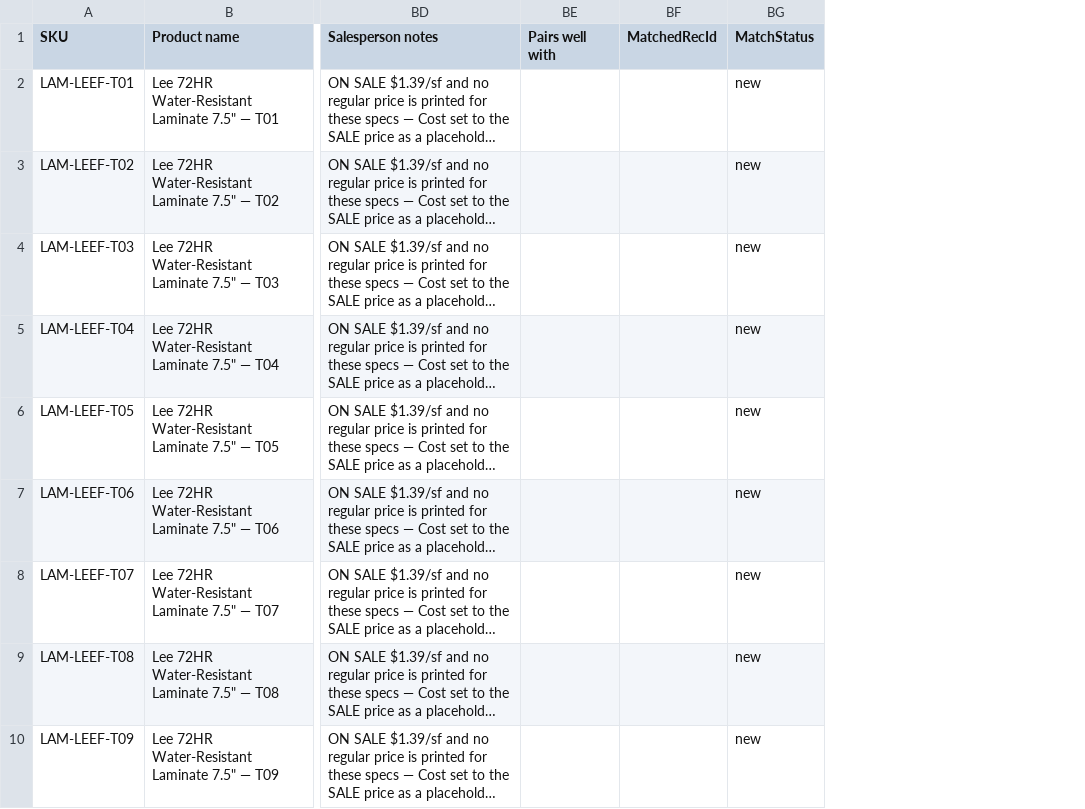
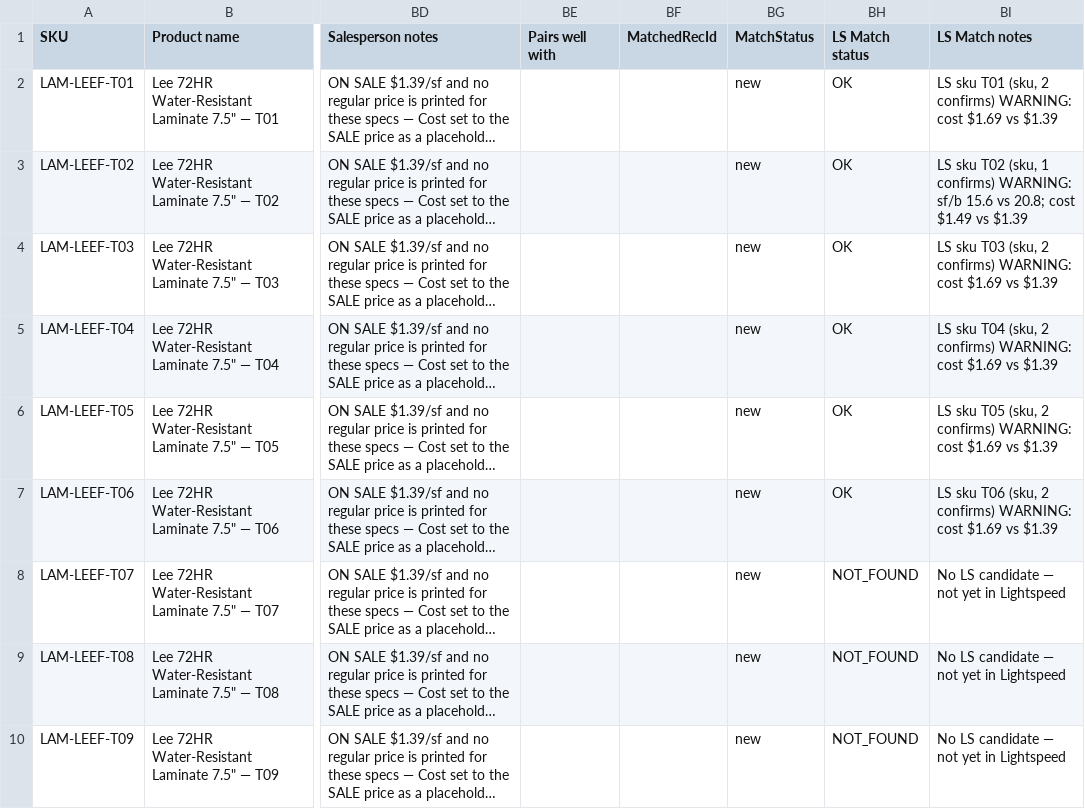
Before and after one commit to albertngo/titan-agents-repo, a CSV file: ingest/2026-09-09/lee_airtable_upload_2026-09-09.csv, drawn as a sheet; only a part is shown, gaps mark what is left out; long unchanged cells end in …; the diff names each change by its address in the sheet, - before the commit and + after, or states it on an @@ line.

```diff
--- a/ingest/2026-09-09/lee_airtable_upload_2026-09-09.csv
+++ b/ingest/2026-09-09/lee_airtable_upload_2026-09-09.csv
+column BH (LS Match status), rows 2-10: OK | OK | OK | OK | OK | OK | NOT_FOUND | NOT_FOUND | NOT_FOUND
+column BI (LS Match notes), rows 2-10: LS sku T01 (sku, 2 confirms) WARNING: cost $1.69 vs $1.39 | LS sku T02 (sku, 1 confirms) WARNING: sf/b 15.6 vs 20.8; cost $1.49 vs $1.39 | LS sku T03 (sku, 2 confirms) WARNING: cost $1.69 vs $1.39 | LS sku T04 (sku, 2 confirms) WARNING: cost $1.69 vs $1.39 | LS sku T05 (sku, 2 confirms) WARNING: cost $1.69 vs $1.39 | LS sku T06 (sku, 2 confirms) WARNING: cost $1.69 vs $1.39 | No LS candidate — not yet in Lightspeed | No LS candidate — not yet in Lightspeed | No LS candidate — not yet in Lightspeed
```
Also changed, not shown: 1 other file.
